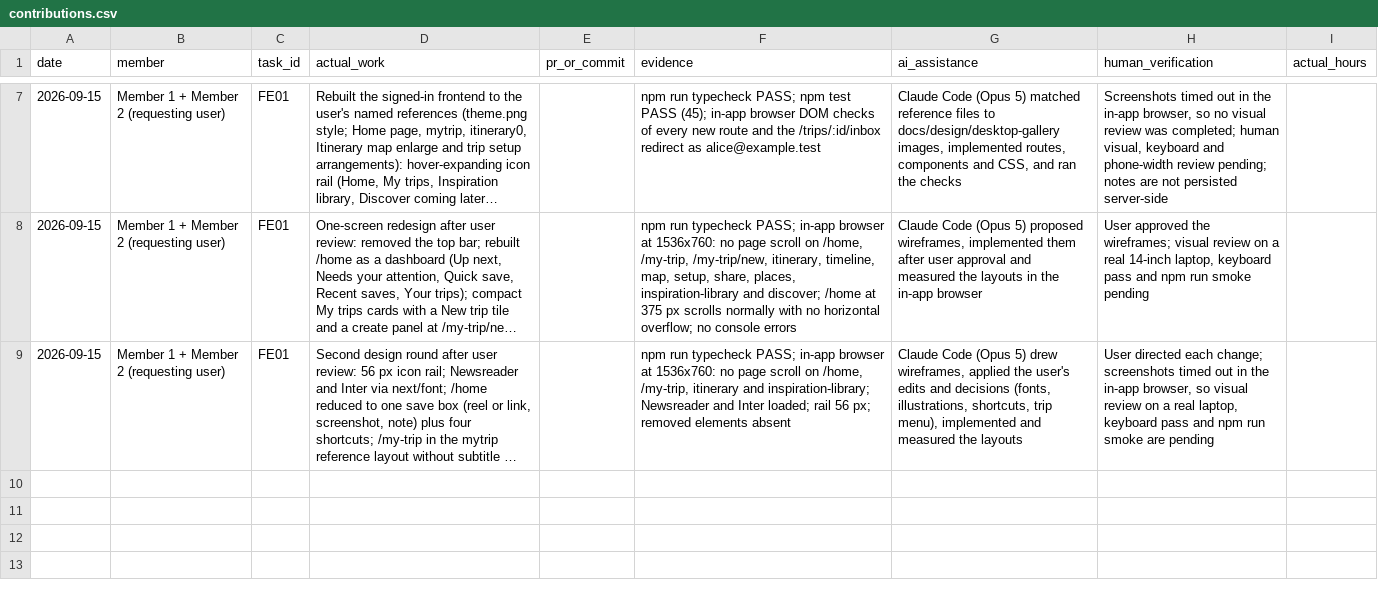
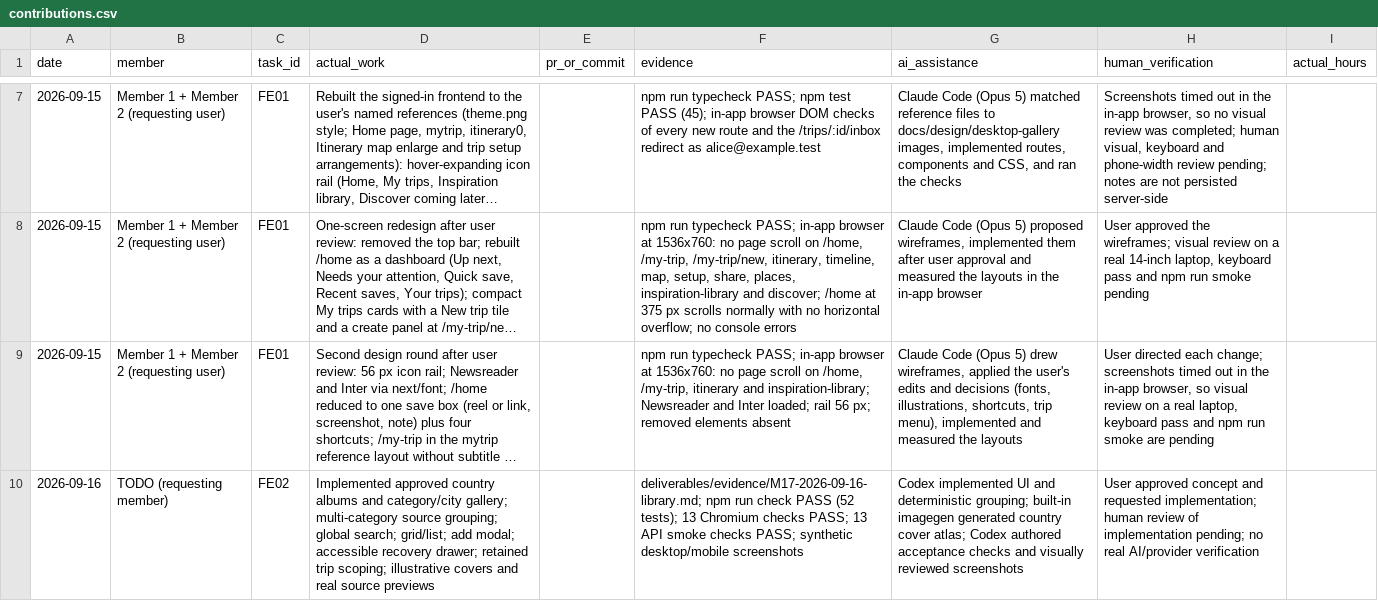
Before and after one commit to namprice227/reel-travel, a CSV file: planning/contributions.csv, drawn as a sheet; only a part is shown, gaps mark what is left out; long unchanged cells end in …; the diff names each change by its address in the sheet, - before the commit and + after, or states it on an @@ line.

Commit message:
Enhance the inspiration library

```diff
--- a/planning/contributions.csv
+++ b/planning/contributions.csv
+row 10: 2026-09-16 | TODO (requesting member) | FE02 | Implemented approved country albums and category/city gallery; multi-category source grouping; global search; grid/list; add modal; accessible recovery drawer; retained trip scoping; illustrative covers and real source previews |  | deliverables/evidence/M17-2026-09-16-library.md; npm run check PASS (52 tests); 13 Chromium checks PASS; 13 API smoke checks PASS; synthetic desktop/mobile screenshots | Codex implemented UI and deterministic grouping; built-in imagegen generated country cover atlas; Codex authored acceptance checks and visually reviewed screenshots | User approved concept and requested implementation; human review of implementation pending; no real AI/provider verification
```
Also changed, not shown: planning/tasks.csv, 20 other files.
